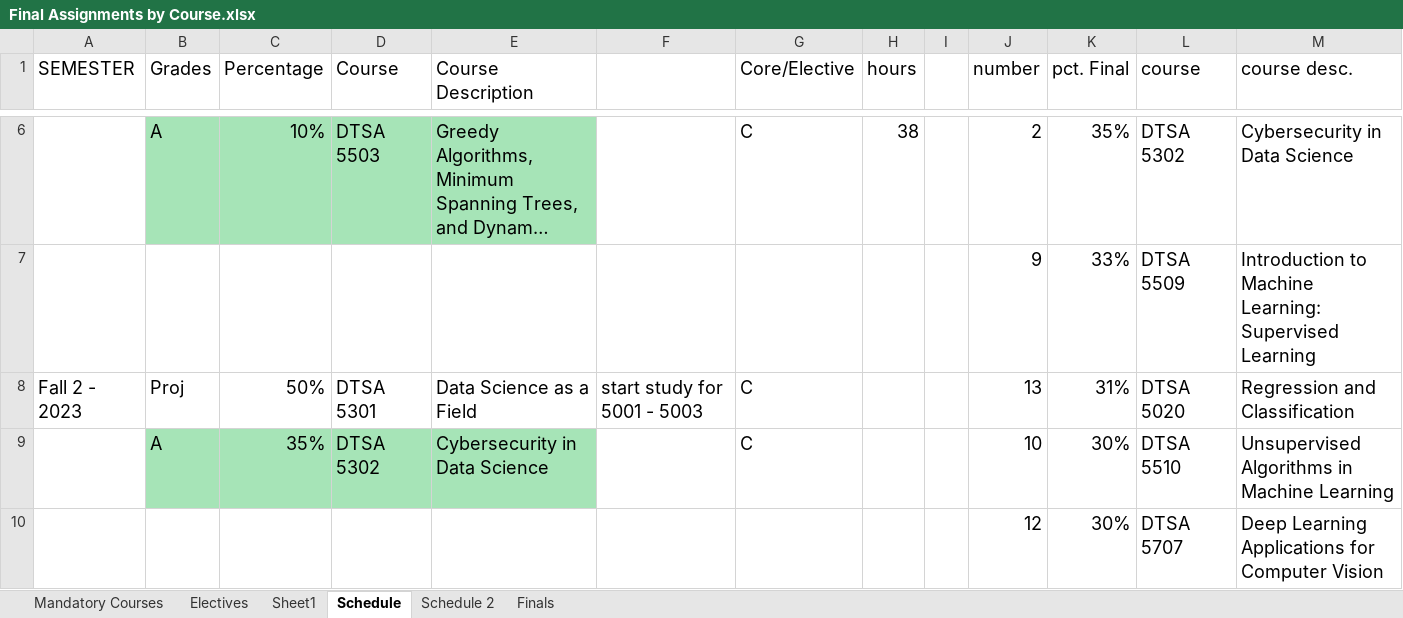
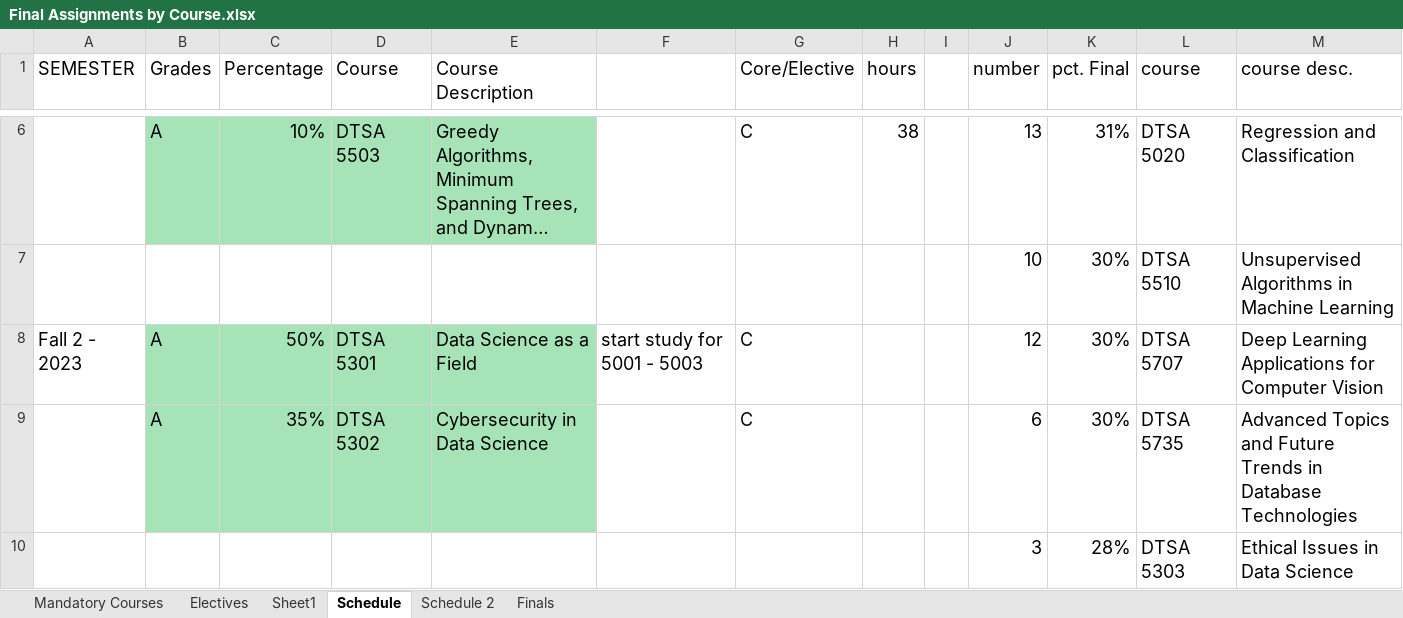
Before and after one commit to RyanJTalbot/MSDS, an Excel workbook: Resources/University of Colorado Boulder/Final Assignments by Course.xlsx, sheet Schedule, drawn as a sheet; only a part is shown, gaps mark what is left out; long unchanged cells end in …; values as stored, in another font and other column widths than the file's, no borders; conditional formats not drawn; removed rows and columns are numbered as before the commit, all else as after; the diff covers the shown part only; the diff names each change by its address in the sheet, - before the commit and + after, or states it on an @@ line.

Commit message:
Update resources

```diff
--- a/Resources/University of Colorado Boulder/Final Assignments by Course.xlsx (sheet Schedule)
+++ b/Resources/University of Colorado Boulder/Final Assignments by Course.xlsx (sheet Schedule)
-J6 (number): 2
+J6 (number): 13
-K6 (pct. Final): 35%
+K6 (pct. Final): 31%
-L6 (course): DTSA 5302
+L6 (course): DTSA 5020
-M6 (course desc.): Cybersecurity in Data Science
+M6 (course desc.): Regression and Classification
-row 7:  |  |  |  |  |  |  |  |  | 9 | 33% | DTSA 5509 | Introduction to Machine Learning: Supervised Learning
+row 7:  |  |  |  |  |  |  |  |  | 10 | 30% | DTSA 5510 | Unsupervised Algorithms in Machine Learning
-B8 (Grades): Proj
+B8 (Grades): A
-B8:E8 fill: none
+B8:E8 fill: #A6E4B7
-J8 (number): 13
+J8 (number): 12
-K8 (pct. Final): 31%
+K8 (pct. Final): 30%
-L8 (course): DTSA 5020
+L8 (course): DTSA 5707
-M8 (course desc.): Regression and Classification
+M8 (course desc.): Deep Learning Applications for Computer Vision
-J9 (number): 10
+J9 (number): 6
-L9 (course): DTSA 5510
+L9 (course): DTSA 5735
-M9 (course desc.): Unsupervised Algorithms in Machine Learning
+M9 (course desc.): Advanced Topics and Future Trends in Database Technologies
-row 10:  |  |  |  |  |  |  |  |  | 12 | 30% | DTSA 5707 | Deep Learning Applications for Computer Vision
+row 10:  |  |  |  |  |  |  |  |  | 3 | 28% | DTSA 5303 | Ethical Issues in Data Science
```
Also changed, not shown: 2 added rows, 2 removed rows and 26 edited cells elsewhere in this sheet, 4 other files.
